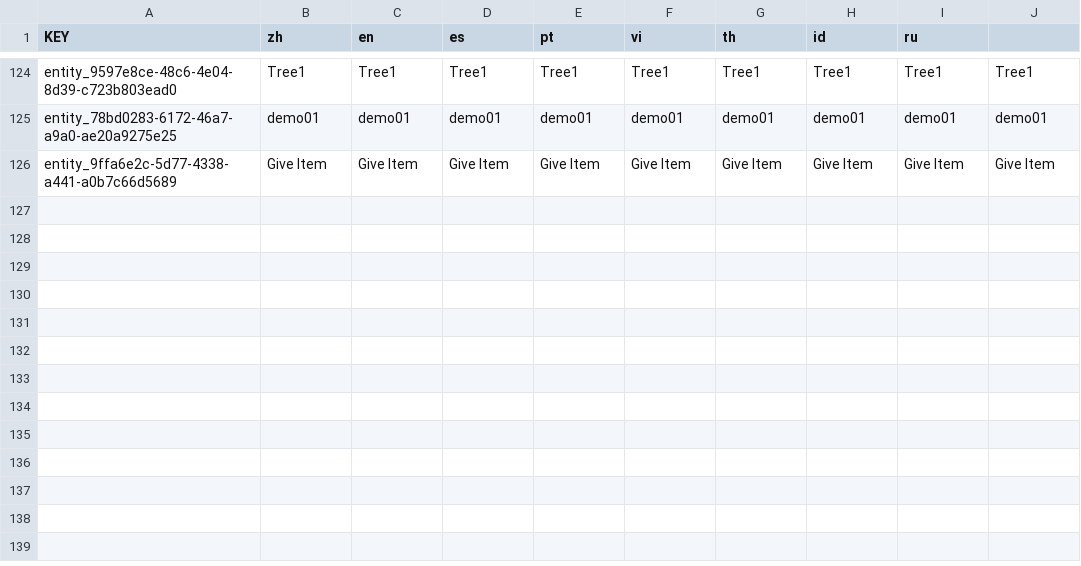
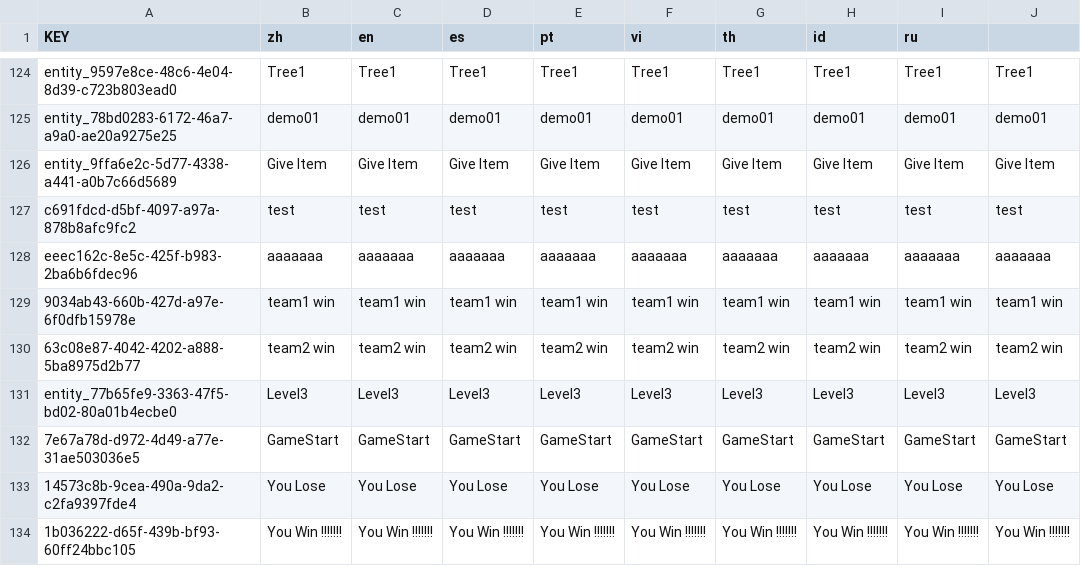
Before and after one commit to Aphikhun/Fall-Man-Go, a CSV file: lang/lang.csv, drawn as a sheet; only a part is shown, gaps mark what is left out; the diff names each change by its address in the sheet, - before the commit and + after, or states it on an @@ line.

Commit message:
[add] Game flow 3

```diff
--- a/lang/lang.csv
+++ b/lang/lang.csv
+row 127: c691fdcd-d5bf-4097-a97a-878b8afc9fc2 | test | test | test | test | test | test | test | test | test
+row 128: eeec162c-8e5c-425f-b983-2ba6b6fdec96 | aaaaaaa | aaaaaaa | aaaaaaa | aaaaaaa | aaaaaaa | aaaaaaa | aaaaaaa | aaaaaaa | aaaaaaa
+row 129: 9034ab43-660b-427d-a97e-6f0dfb15978e | team1 win | team1 win | team1 win | team1 win | team1 win | team1 win | team1 win | team1 win | team1 win
+row 130: 63c08e87-4042-4202-a888-5ba8975d2b77 | team2 win | team2 win | team2 win | team2 win | team2 win | team2 win | team2 win | team2 win | team2 win
+row 131: entity_77b65fe9-3363-47f5-bd02-80a01b4ecbe0 | Level3 | Level3 | Level3 | Level3 | Level3 | Level3 | Level3 | Level3 | Level3
+row 132: 7e67a78d-d972-4d49-a77e-31ae503036e5 | GameStart | GameStart | GameStart | GameStart | GameStart | GameStart | GameStart | GameStart | GameStart
+row 133: 14573c8b-9cea-490a-9da2-c2fa9397fde4 | You Lose | You Lose | You Lose | You Lose | You Lose | You Lose | You Lose | You Lose | You Lose
+row 134: 1b036222-d65f-439b-bf93-60ff24bbc105 | You Win !!!!!!! | You Win !!!!!!! | You Win !!!!!!! | You Win !!!!!!! | You Win !!!!!!! | You Win !!!!!!! | You Win !!!!!!! | You Win !!!!!!! | You Win !!!!!!!
```
Also changed, not shown: 37 other files.
